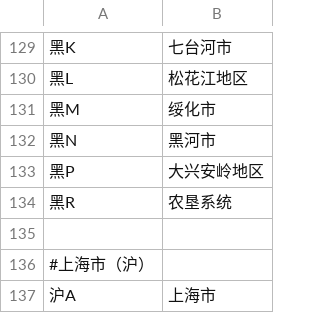
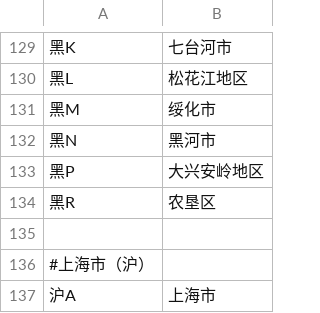
Before and after one commit to parkingwang/go-vna, a CSV file: data/city-civil_v1.csv, drawn as a sheet; only a part is shown, gaps mark what is left out.

Commit message:
Update data file

```diff
--- a/data/city-civil_v1.csv
+++ b/data/city-civil_v1.csv
@@ -133,3 +133,3 @@
 黑P,大兴安岭地区
-黑R,农垦系统
+黑R,农垦区
 
```
